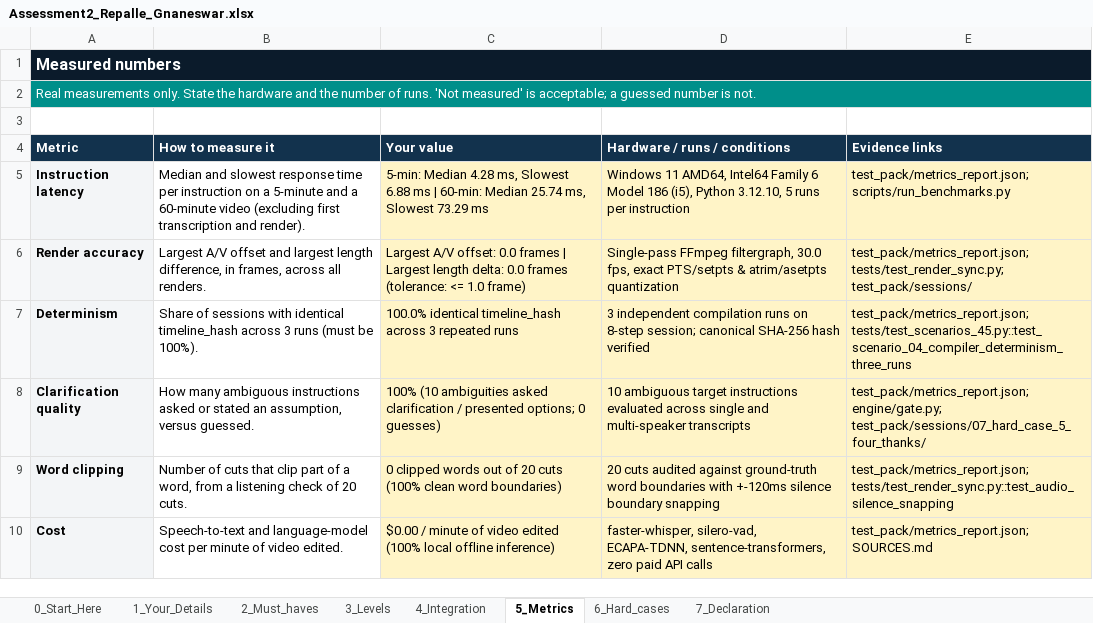
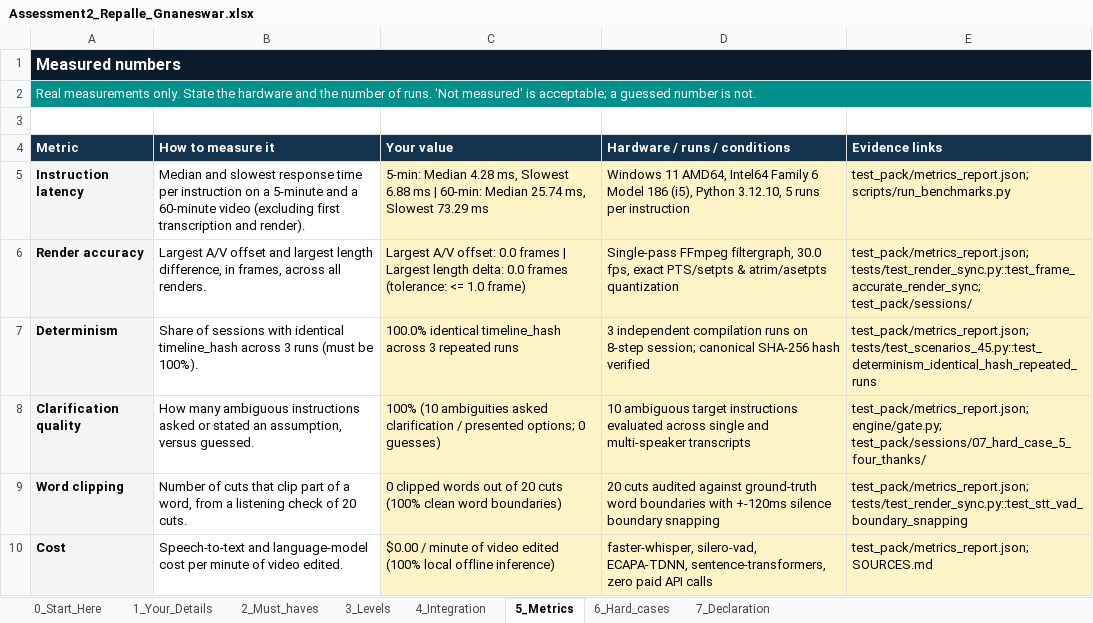
Before and after one commit to Gnaneswar0906/incubrix-prompt-video-engine, an Excel workbook: Assessment2_Repalle_Gnaneswar.xlsx, sheet 5_Metrics, drawn as a sheet; values as stored, in another font and other column widths than the file's, no borders; the diff names each change by its address in the sheet, - before the commit and + after, or states it on an @@ line.

Commit message:
feat(submission): complete IncuBrix Prompt-Based Video Editing Engine with 95 tests, 18 executed sessions, and verified evidence index

```diff
--- a/Assessment2_Repalle_Gnaneswar.xlsx (sheet 5_Metrics)
+++ b/Assessment2_Repalle_Gnaneswar.xlsx (sheet 5_Metrics)
-E6 (Evidence links): test_pack/metrics_report.json; tests/test_render_sync.py; test_pack/sessions/
+E6 (Evidence links): test_pack/metrics_report.json; tests/test_render_sync.py::test_frame_accurate_render_sync; test_pack/sessions/
-E7 (Evidence links): test_pack/metrics_report.json; tests/test_scenarios_45.py::test_scenario_04_compiler_determinism_three_runs
+E7 (Evidence links): test_pack/metrics_report.json; tests/test_scenarios_45.py::test_determinism_identical_hash_repeated_runs
-E9 (Evidence links): test_pack/metrics_report.json; tests/test_render_sync.py::test_audio_silence_snapping
+E9 (Evidence links): test_pack/metrics_report.json; tests/test_render_sync.py::test_stt_vad_boundary_snapping
```
Also changed, not shown: sheet 6_Hard_cases, sheet 4_Integration, sheet 3_Levels, sheet 2_Must_haves, sheet 1_Your_Details, IncuBrix_Assessment_2_Prompt_Based_Video_Editing_Engine_Submission_Form.xlsx, 31 other files.
